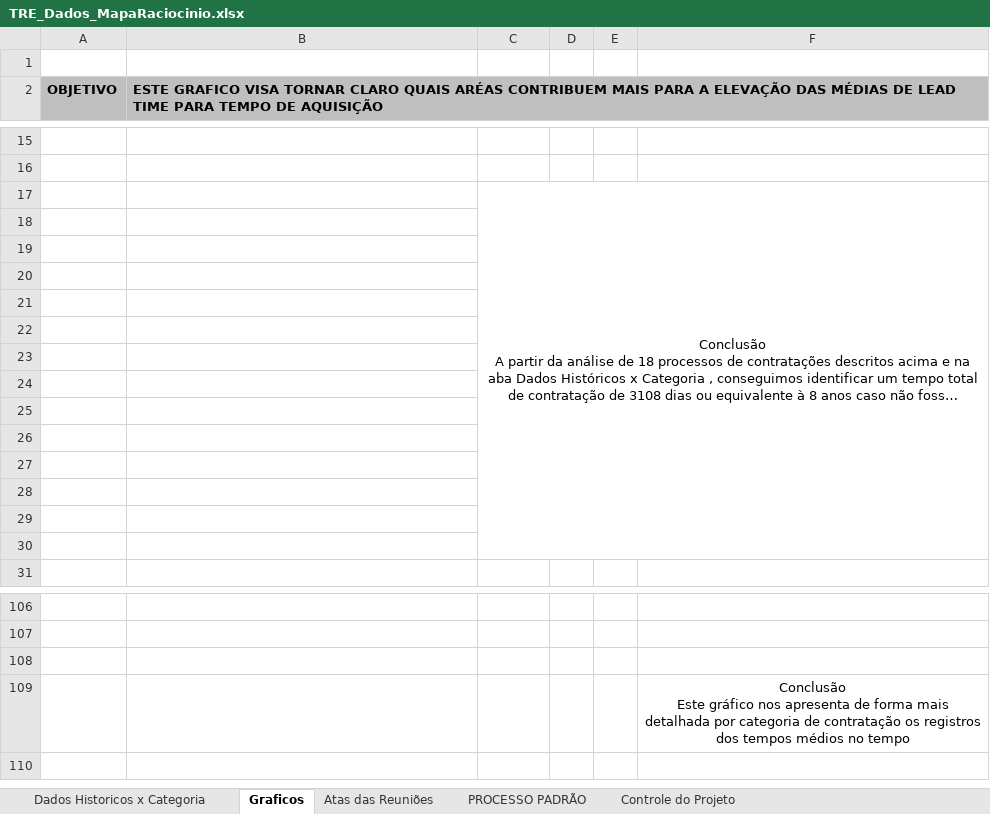
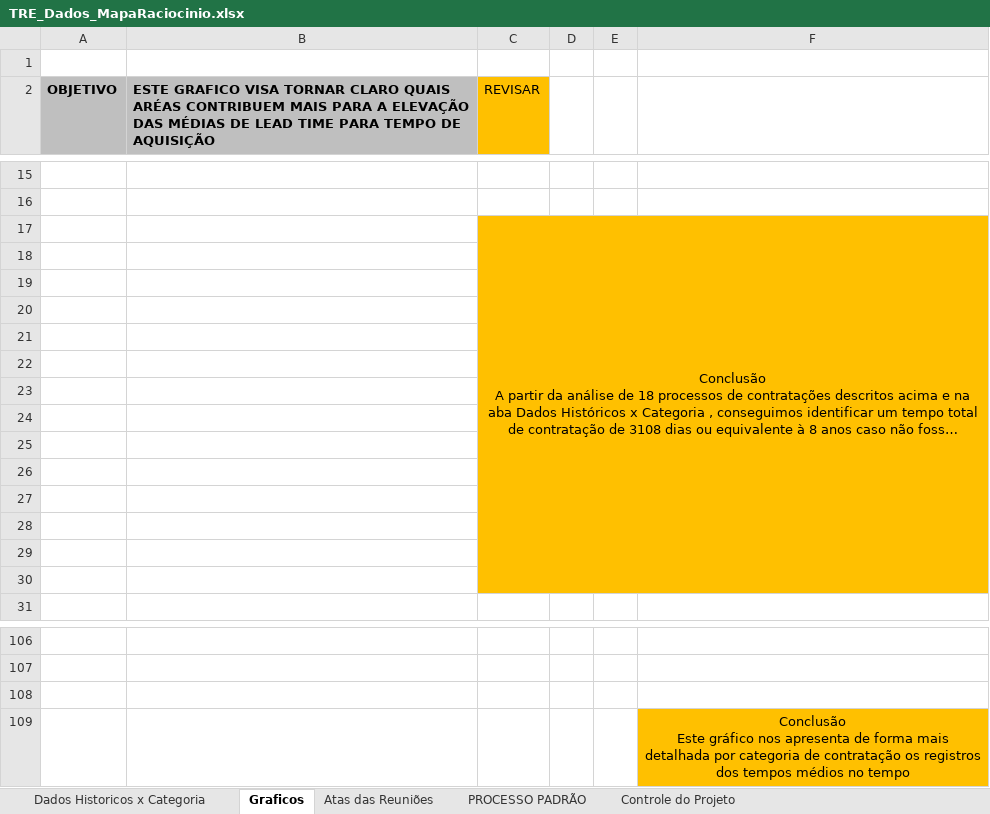
Before and after one commit to ruhansanabria/Puc_Lean2016, an Excel workbook: TRE_Dados_MapaRaciocinio.xlsx, sheet Graficos, drawn as a sheet; only a part is shown, gaps mark what is left out; long unchanged cells end in …; values as stored, in another font and other column widths than the file's, no borders; charts and pictures not drawn; the diff covers the shown part only; the diff names each change by its address in the sheet, - before the commit and + after, or states it on an @@ line.

```diff
--- a/TRE_Dados_MapaRaciocinio.xlsx (sheet Graficos)
+++ b/TRE_Dados_MapaRaciocinio.xlsx (sheet Graficos)
-C2: (empty)
+C2: REVISAR
-C2 fill: none
+C2 fill: #FFC000
-C17:F30 fill: none
+C17:F30 fill: #FFC000
-F109 fill: none
+F109 fill: #FFC000
```
Also changed, not shown: cell formats elsewhere in this sheet, sheet Atas das Reuniões, sheet Dados Historicos x Categoria, formulas that keep their value, 1 other file.
